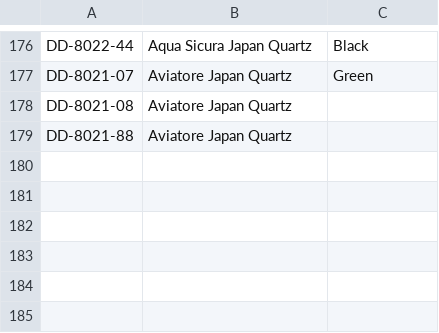
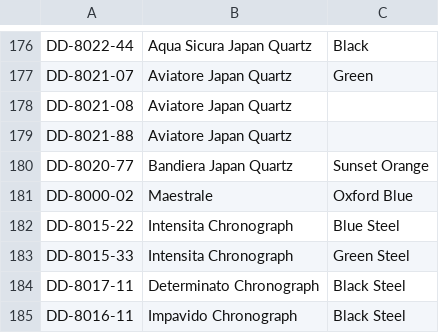
Before and after one commit to lfatessari/Religioteca, a TSV file: historico/itens_Dominatore.tsv, drawn as a sheet; only a part is shown, gaps mark what is left out; the diff names each change by its address in the sheet, - before the commit and + after, or states it on an @@ line.

```diff
--- a/historico/itens_Dominatore.tsv
+++ b/historico/itens_Dominatore.tsv
+row 180: DD-8020-77 | Bandiera Japan Quartz | Sunset Orange
+row 181: DD-8000-02 | Maestrale | Oxford Blue
+row 182: DD-8015-22 | Intensita Chronograph | Blue Steel
+row 183: DD-8015-33 | Intensita Chronograph | Green Steel
+row 184: DD-8017-11 | Determinato Chronograph | Black Steel
+row 185: DD-8016-11 | Impavido Chronograph | Black Steel
```
Also changed, not shown: 3 other files.
